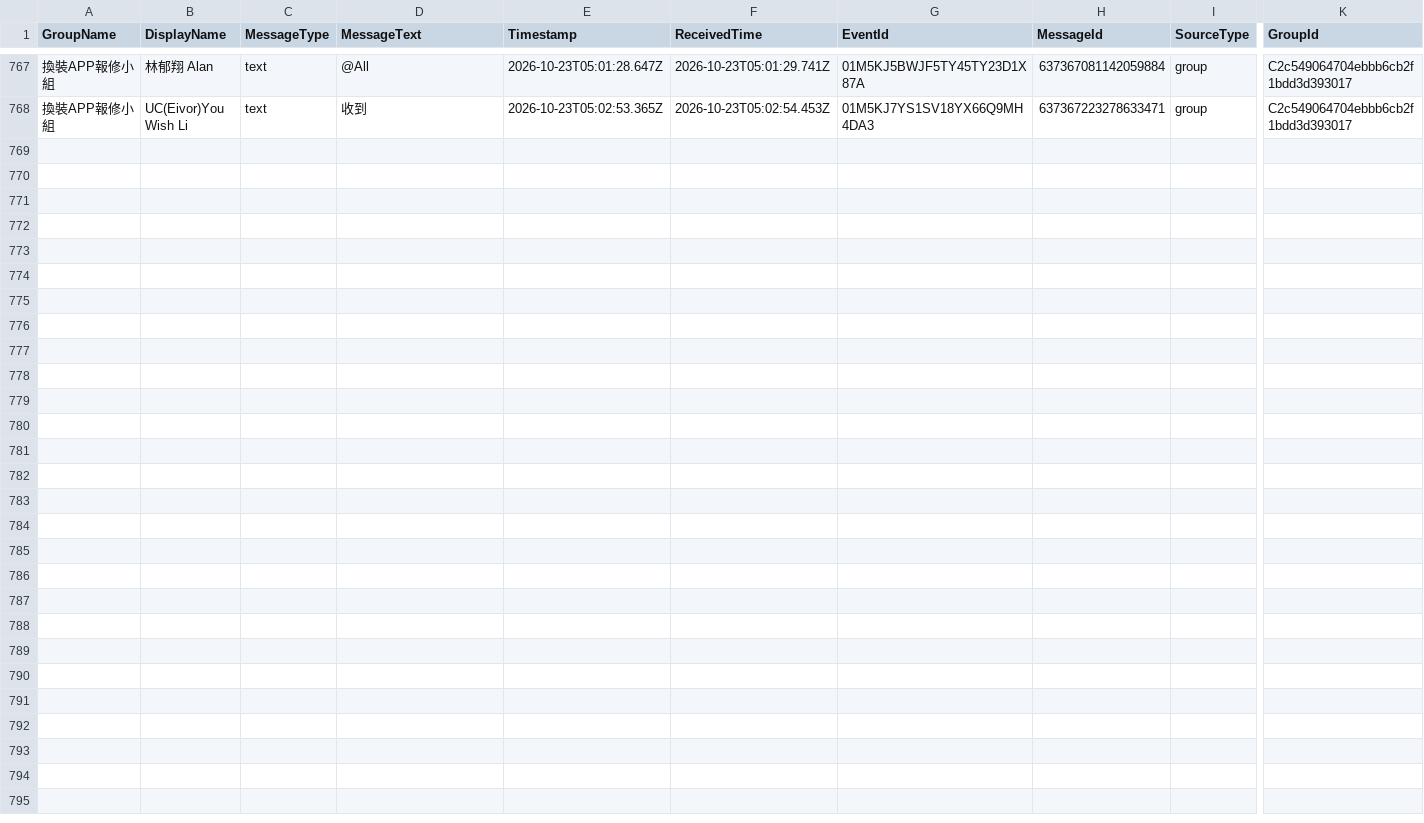
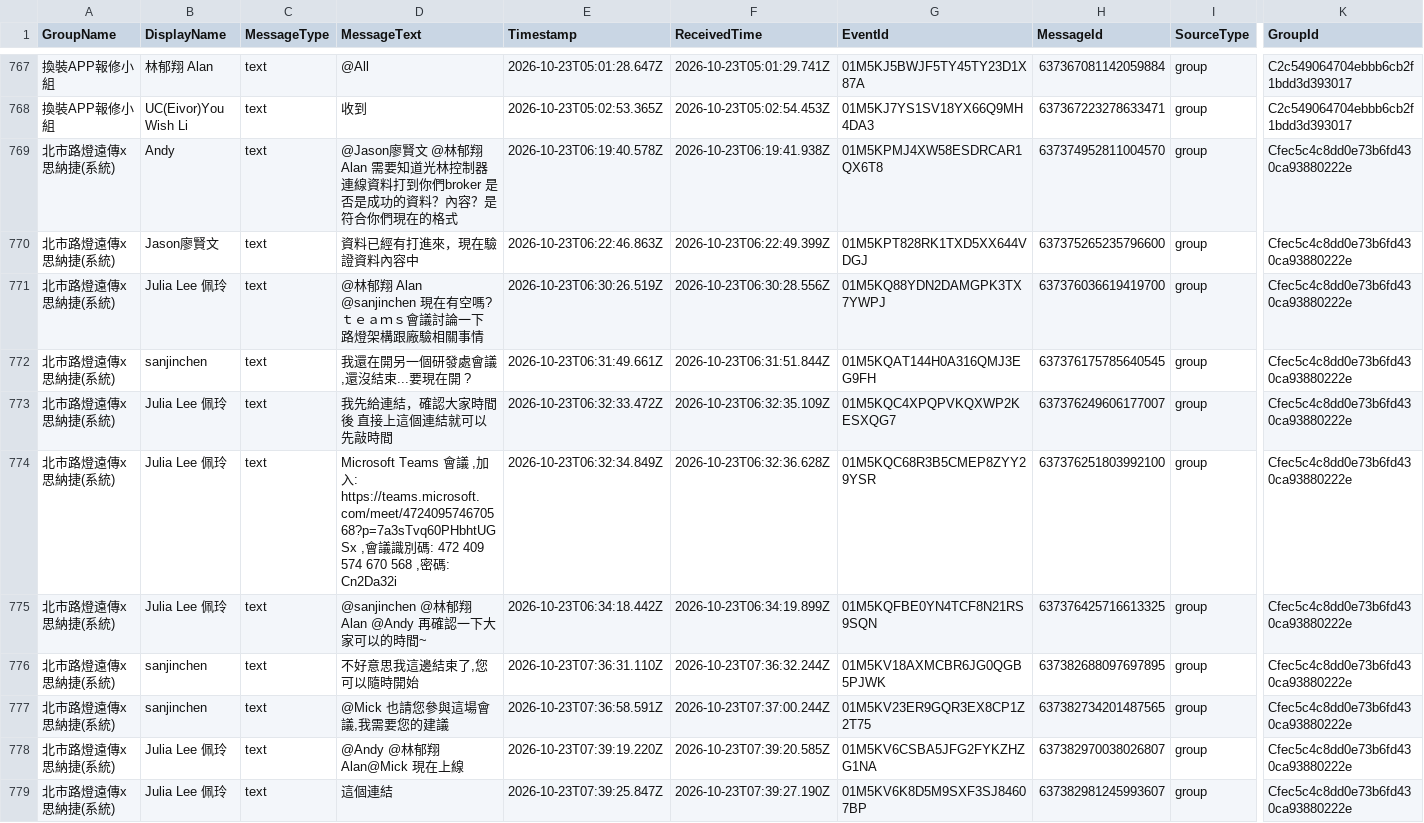
Before and after one commit to snwang14/FET-LineBot, a CSV file: reports/line_message_log.csv, drawn as a sheet; only a part is shown, gaps mark what is left out; rows hold the shown columns only; the diff names each change by its address in the sheet, - before the commit and + after, or states it on an @@ line.

```diff
--- a/reports/line_message_log.csv
+++ b/reports/line_message_log.csv
+row 769: 北市路燈遠傳x思納捷(系統) | Andy | text | @Jason廖賢文 @林郁翔 Alan 需要知道光林控制器連線資料打到你們broker 是否是成功的資料？內容？是符合你們現在的格式 | 2026-10-23T06:19:40.578Z | 2026-10-23T06:19:41.938Z | 01M5KPMJ4XW58ESDRCAR1QX6T8 | 637374952811004570 | group | Cfec5c4c8dd0e73b6fd430ca93880222e
+row 770: 北市路燈遠傳x思納捷(系統) | Jason廖賢文 | text | 資料已經有打進來，現在驗證資料內容中 | 2026-10-23T06:22:46.863Z | 2026-10-23T06:22:49.399Z | 01M5KPT828RK1TXD5XX644VDGJ | 637375265235796600 | group | Cfec5c4c8dd0e73b6fd430ca93880222e
+row 771: 北市路燈遠傳x思納捷(系統) | Julia Lee 佩玲 | text | @林郁翔 Alan @sanjinchen 現在有空嗎?ｔｅａｍｓ會議討論一下 路燈架構跟廠驗相關事情 | 2026-10-23T06:30:26.519Z | 2026-10-23T06:30:28.556Z | 01M5KQ88YDN2DAMGPK3TX7YWPJ | 637376036619419700 | group | Cfec5c4c8dd0e73b6fd430ca93880222e
+row 772: 北市路燈遠傳x思納捷(系統) | sanjinchen | text | 我還在開另一個研發處會議,還沒結束...要現在開 ? | 2026-10-23T06:31:49.661Z | 2026-10-23T06:31:51.844Z | 01M5KQAT144H0A316QMJ3EG9FH | 637376175785640545 | group | Cfec5c4c8dd0e73b6fd430ca93880222e
+row 773: 北市路燈遠傳x思納捷(系統) | Julia Lee 佩玲 | text | 我先給連結，確認大家時間後 直接上這個連結就可以 先敲時間 | 2026-10-23T06:32:33.472Z | 2026-10-23T06:32:35.109Z | 01M5KQC4XPQPVKQXWP2KESXQG7 | 637376249606177007 | group | Cfec5c4c8dd0e73b6fd430ca93880222e
+row 774: 北市路燈遠傳x思納捷(系統) | Julia Lee 佩玲 | text | Microsoft Teams 會議 ,加入: https://teams.microsoft.com/meet/472409574670568?p=7a3sTvq60PHbhtUGSx ,會議識別碼: 472 409 574 670 568 ,密碼: Cn2Da32i | 2026-10-23T06:32:34.849Z | 2026-10-23T06:32:36.628Z | 01M5KQC68R3B5CMEP8ZYY29YSR | 637376251803992100 | group | Cfec5c4c8dd0e73b6fd430ca93880222e
+row 775: 北市路燈遠傳x思納捷(系統) | Julia Lee 佩玲 | text | @sanjinchen @林郁翔 Alan @Andy 再確認一下大家可以的時間~ | 2026-10-23T06:34:18.442Z | 2026-10-23T06:34:19.899Z | 01M5KQFBE0YN4TCF8N21RS9SQN | 637376425716613325 | group | Cfec5c4c8dd0e73b6fd430ca93880222e
+row 776: 北市路燈遠傳x思納捷(系統) | sanjinchen | text | 不好意思我這邊結束了,您可以隨時開始 | 2026-10-23T07:36:31.110Z | 2026-10-23T07:36:32.244Z | 01M5KV18AXMCBR6JG0QGB5PJWK | 637382688097697895 | group | Cfec5c4c8dd0e73b6fd430ca93880222e
+row 777: 北市路燈遠傳x思納捷(系統) | sanjinchen | text | @Mick 也請您參與這場會議,我需要您的建議 | 2026-10-23T07:36:58.591Z | 2026-10-23T07:37:00.244Z | 01M5KV23ER9GQR3EX8CP1Z2T75 | 637382734201487565 | group | Cfec5c4c8dd0e73b6fd430ca93880222e
+row 778: 北市路燈遠傳x思納捷(系統) | Julia Lee 佩玲 | text | @Andy @林郁翔 Alan@Mick 現在上線 | 2026-10-23T07:39:19.220Z | 2026-10-23T07:39:20.585Z | 01M5KV6CSBA5JFG2FYKZHZG1NA | 637382970038026807 | group | Cfec5c4c8dd0e73b6fd430ca93880222e
+row 779: 北市路燈遠傳x思納捷(系統) | Julia Lee 佩玲 | text | 這個連結 | 2026-10-23T07:39:25.847Z | 2026-10-23T07:39:27.190Z | 01M5KV6K8D5M9SXF3SJ84607BP | 637382981245993607 | group | Cfec5c4c8dd0e73b6fd430ca93880222e
```
